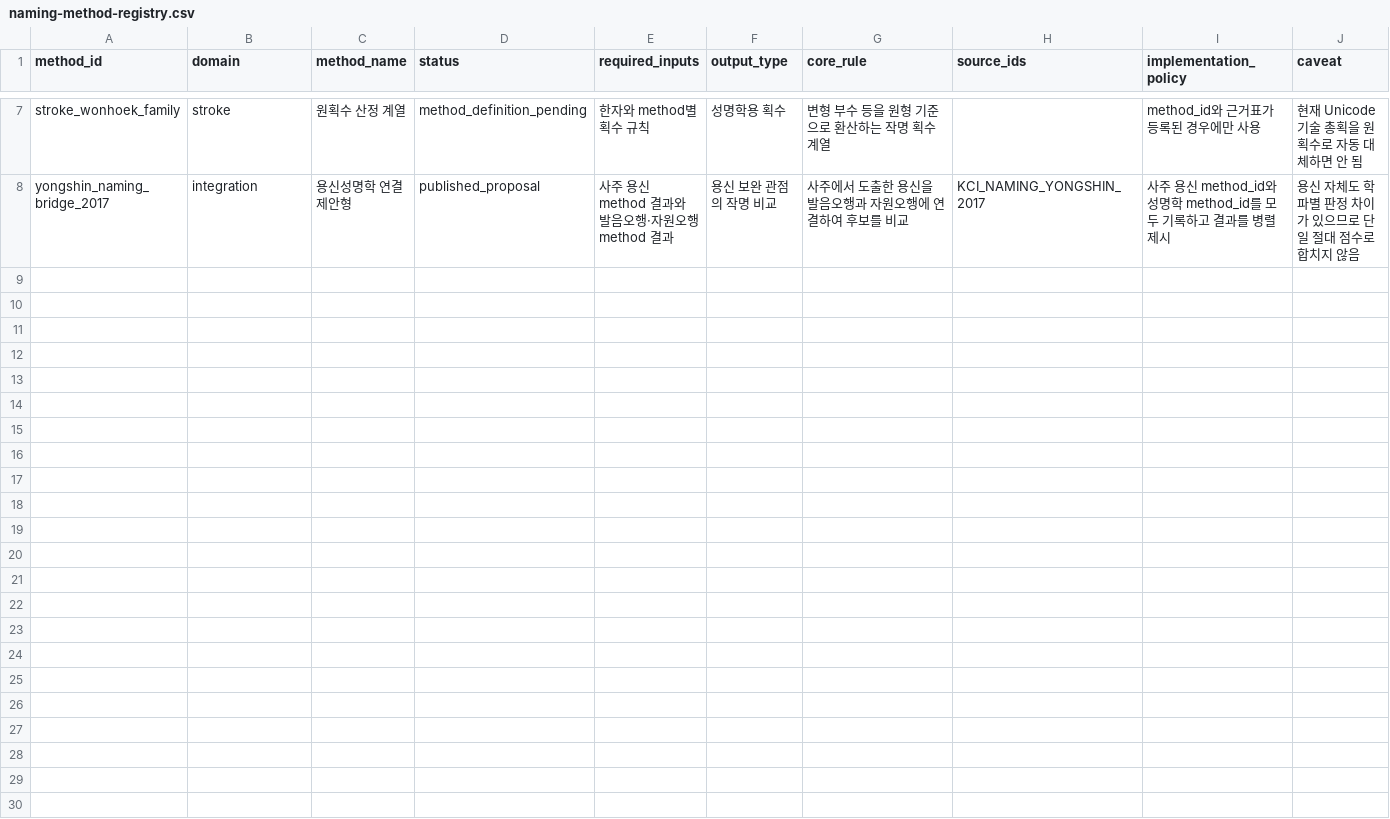
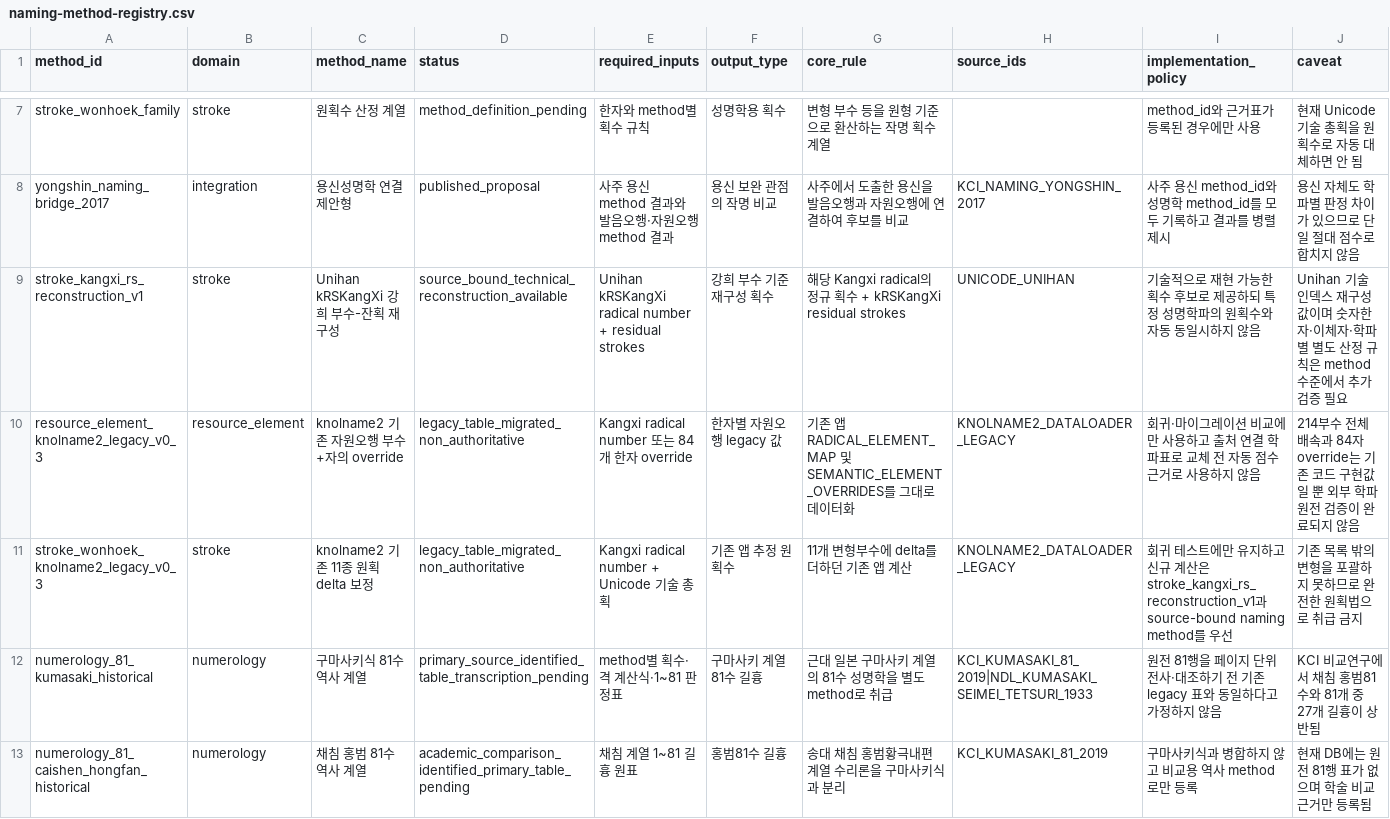
Before and after one commit to LUCKYBRIDGE/name, a CSV file: data/methods/naming-method-registry.csv, drawn as a sheet; only a part is shown, gaps mark what is left out.

Commit message:
data: register stroke, legacy resource, and historical 81 methods

```diff
--- a/data/methods/naming-method-registry.csv
+++ b/data/methods/naming-method-registry.csv
@@ -8 +8,6 @@ stroke_wonhoek_family,stroke,원획수 산정 계열,method_definition_pending,
 yongshin_naming_bridge_2017,integration,용신성명학 연결 제안형,published_proposal,사주 용신 method 결과와 발음오행·자원오행 method 결과,용신 보완 관점의 작명 비교,사주에서 도출한 용신을 발음오행과 자원오행에 연결하여 후보를 비교,KCI_NAMING_YONGSHIN_2017,사주 용신 method_id와 성명학 method_id를 모두 기록하고 결과를 병렬 제시,용신 자체도 학파별 판정 차이가 있으므로 단일 절대 점수로 합치지 않음
+stroke_kangxi_rs_reconstruction_v1,stroke,Unihan kRSKangXi 강희 부수-잔획 재구성,source_bound_technical_reconstruction_available,Unihan kRSKangXi radical number + residual strokes,강희 부수 기준 재구성 획수,해당 Kangxi radical의 정규 획수 + kRSKangXi residual strokes,UNICODE_UNIHAN,기술적으로 재현 가능한 획수 후보로 제공하되 특정 성명학파의 원획수와 자동 동일시하지 않음,Unihan 기술 인덱스 재구성값이며 숫자한자·이체자·학파별 별도 산정 규칙은 method 수준에서 추가 검증 필요
+resource_element_knolname2_legacy_v0_3,resource_element,knolname2 기존 자원오행 부수+자의 override,legacy_table_migrated_non_authoritative,Kangxi radical number 또는 84개 한자 override,한자별 자원오행 legacy 값,기존 앱 RADICAL_ELEMENT_MAP 및 SEMANTIC_ELEMENT_OVERRIDES를 그대로 데이터화,KNOLNAME2_DATALOADER_LEGACY,회귀·마이그레이션 비교에만 사용하고 출처 연결 학파표로 교체 전 자동 점수 근거로 사용하지 않음,214부수 전체 배속과 84자 override는 기존 코드 구현값일 뿐 외부 학파 원전 검증이 완료되지 않음
+stroke_wonhoek_knolname2_legacy_v0_3,stroke,knolname2 기존 11종 원획 delta 보정,legacy_table_migrated_non_authoritative,Kangxi radical number + Unicode 기술 총획,기존 앱 추정 원획수,11개 변형부수에 delta를 더하던 기존 앱 계산,KNOLNAME2_DATALOADER_LEGACY,회귀 테스트에만 유지하고 신규 계산은 stroke_kangxi_rs_reconstruction_v1과 source-bound naming method를 우선,기존 목록 밖의 변형을 포괄하지 못하므로 완전한 원획법으로 취급 금지
+numerology_81_kumasaki_historical,numerology,구마사키식 81수 역사 계열,primary_source_identified_table_transcription_pending,method별 획수·격 계산식·1~81 판정표,구마사키 계열 81수 길흉,근대 일본 구마사키 계열의 81수 성명학을 별도 method로 취급,KCI_KUMASAKI_81_2019|NDL_KUMASAKI_SEIMEI_TETSURI_1933,원전 81행을 페이지 단위 전사·대조하기 전 기존 legacy 표와 동일하다고 가정하지 않음,KCI 비교연구에서 채침 홍범81수와 81개 중 27개 길흉이 상반됨
+numerology_81_caishen_hongfan_historical,numerology,채침 홍범 81수 역사 계열,academic_comparison_identified_primary_table_pending,채침 계열 1~81 길흉 원표,홍범81수 길흉,송대 채침 홍범황극내편 계열 수리론을 구마사키식과 분리,KCI_KUMASAKI_81_2019,구마사키식과 병합하지 않고 비교용 역사 method로만 등록,현재 DB에는 원전 81행 표가 없으며 학술 비교 근거만 등록됨
```
